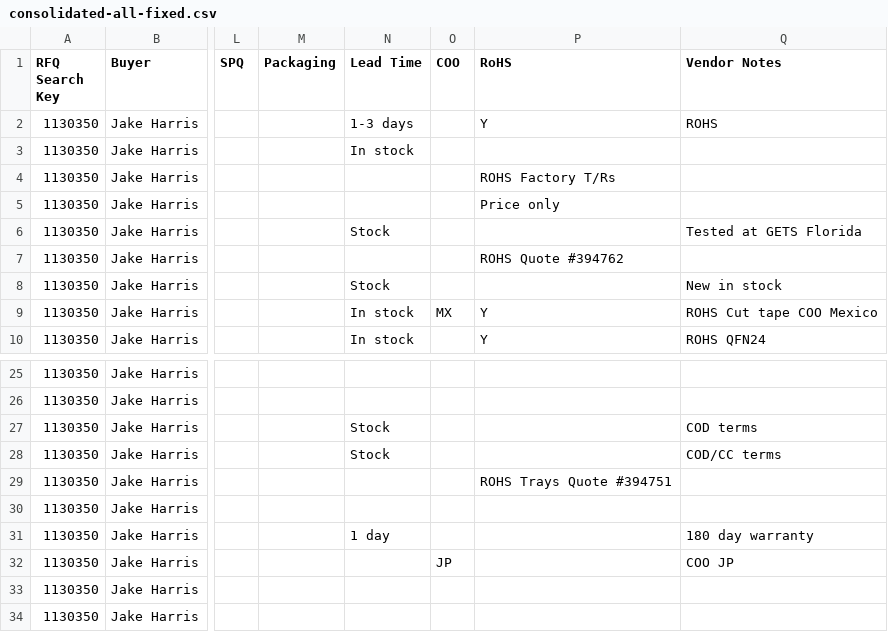
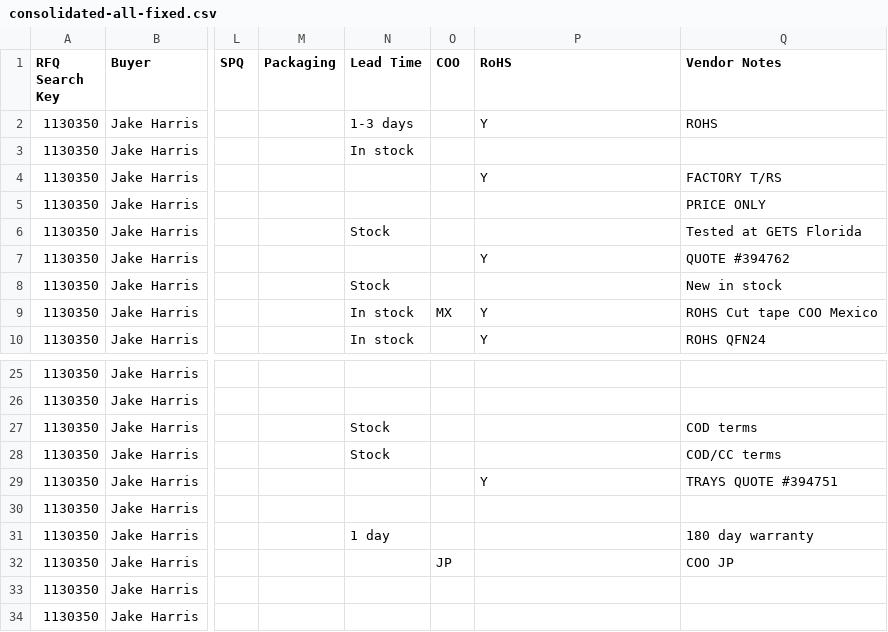
Before and after one commit to AstuteGroup/astute-workinstructions, a CSV file: rfq_sourcing/vq_loading/output/consolidated-all-fixed.csv, drawn as a sheet; only a part is shown, gaps mark what is left out; the diff names each change by its address in the sheet, - before the commit and + after, or states it on an @@ line.

```diff
--- a/rfq_sourcing/vq_loading/output/consolidated-all-fixed.csv
+++ b/rfq_sourcing/vq_loading/output/consolidated-all-fixed.csv
-P4 (RoHS): ROHS Factory T/Rs
+P4 (RoHS): Y
-Q4 (Vendor Notes): (empty)
+Q4 (Vendor Notes): FACTORY T/RS
-P5 (RoHS): Price only
+P5 (RoHS): (empty)
-Q5 (Vendor Notes): (empty)
+Q5 (Vendor Notes): PRICE ONLY
-P7 (RoHS): ROHS Quote #394762
+P7 (RoHS): Y
-Q7 (Vendor Notes): (empty)
+Q7 (Vendor Notes): QUOTE #394762
-P29 (RoHS): ROHS Trays Quote #394751
+P29 (RoHS): Y
-Q29 (Vendor Notes): (empty)
+Q29 (Vendor Notes): TRAYS QUOTE #394751
```
